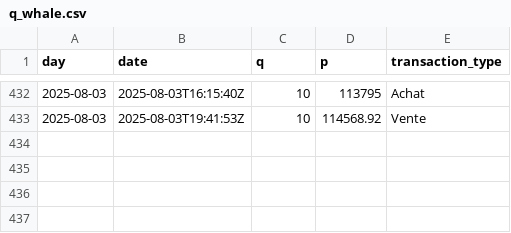
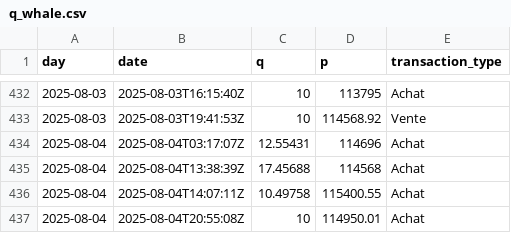
Before and after one commit to yassinedkk/binance, a CSV file: q_whale.csv, drawn as a sheet; only a part is shown, gaps mark what is left out; the diff names each change by its address in the sheet, - before the commit and + after, or states it on an @@ line.

```diff
--- a/q_whale.csv
+++ b/q_whale.csv
+row 434: 2025-08-04 | 2025-08-04T03:17:07Z | 12.55431 | 114696 | Achat
+row 435: 2025-08-04 | 2025-08-04T13:38:39Z | 17.45688 | 114568 | Achat
+row 436: 2025-08-04 | 2025-08-04T14:07:11Z | 10.49758 | 115400.55 | Achat
+row 437: 2025-08-04 | 2025-08-04T20:55:08Z | 10 | 114950.01 | Achat
```
Also changed, not shown: df_normal.csv, df_whale.csv.
